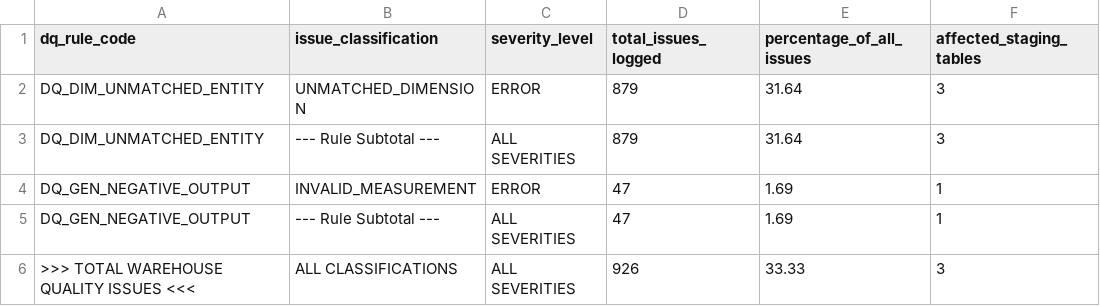
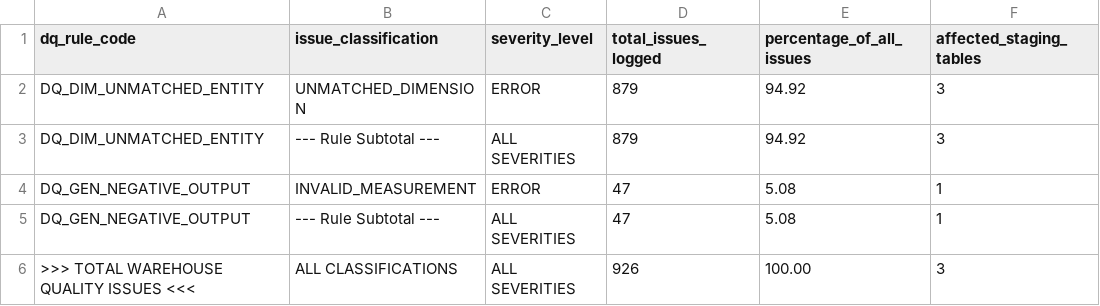
Before and after one commit to HajithMohamed/LankaGrid-Analytics, a CSV file: results/phase3/query-outputs/Q23.csv, drawn as a sheet; only a part is shown; the diff names each change by its address in the sheet, - before the commit and + after, or states it on an @@ line.

```diff
--- a/results/phase3/query-outputs/Q23.csv
+++ b/results/phase3/query-outputs/Q23.csv
-E2:E3 (percentage_of_all_issues): 31.64
+E2:E3 (percentage_of_all_issues): 94.92
-E4:E5 (percentage_of_all_issues): 1.69
+E4:E5 (percentage_of_all_issues): 5.08
-E6 (percentage_of_all_issues): 33.33
+E6 (percentage_of_all_issues): 100.00
```
Also changed, not shown: results/phase3/query-outputs/Q08.csv, results/phase3/query-outputs/Q16.csv, 31 other files.
